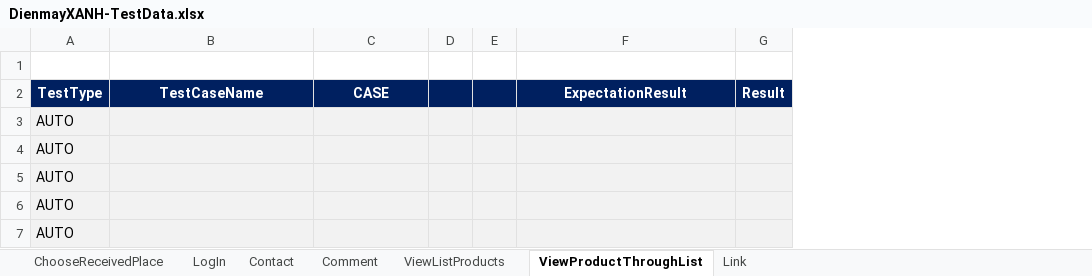
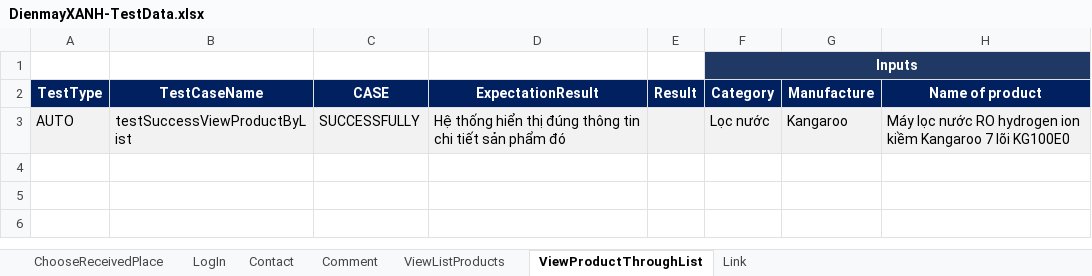
Before and after one commit to FabuloustTeam/DienMayXanh, an Excel workbook: DienmayXANH-TestData.xlsx, sheet ViewProductThroughList, drawn as a sheet; values as stored, in another font and other column widths than the file's, no borders; conditional formats not drawn; removed rows and columns are numbered as before the commit, all else as after; the diff names each change by its address in the sheet, - before the commit and + after, or states it on an @@ line.

```diff
--- a/DienmayXANH-TestData.xlsx (sheet ViewProductThroughList)
+++ b/DienmayXANH-TestData.xlsx (sheet ViewProductThroughList)
-column D, empty
-column E, empty
+column F (Category), row 1: Inputs
+column G (Manufacture), empty
+column H (Name of product), empty
-row 3: AUTO
-row 4: AUTO
-row 5: AUTO
-row 6: AUTO
-row 7: AUTO
+row 3: AUTO | testSuccessViewProductByList | SUCCESSFULLY | Hệ thống hiển thị đúng thông tin chi tiết sản phẩm đó |  | Lọc nước | Kangaroo | Máy lọc nước RO hydrogen ion kiềm Kangaroo 7 lõi KG100E0
```
Also changed, not shown: sheet Contact, sheet ChooseReceivedPlace, sheet LogIn, sheet Link, sheet Comment, sheet ViewListProducts, 37 other files.
